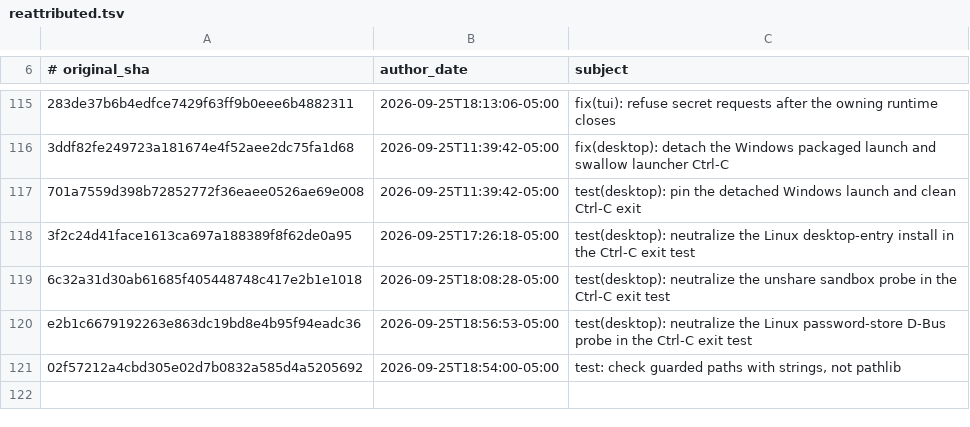
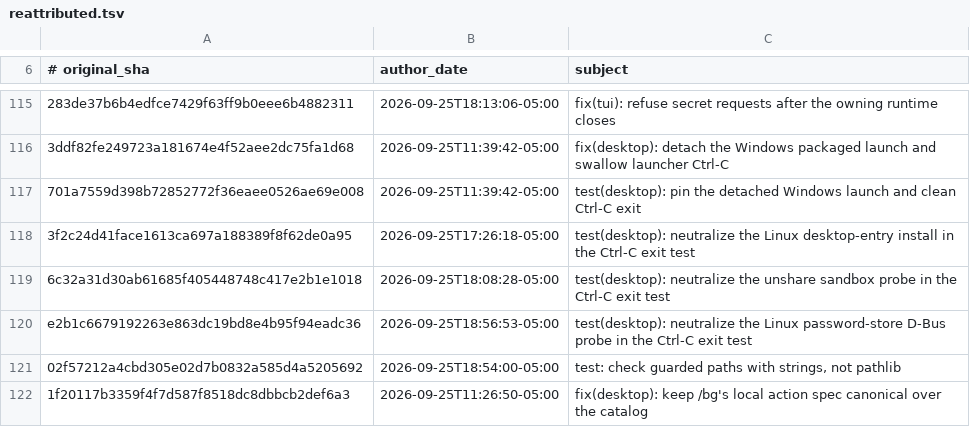
Before and after one commit to 012youngone/hermes-agent, a TSV file: contributors/reattributed.tsv, drawn as a sheet; only a part is shown, gaps mark what is left out; the diff names each change by its address in the sheet, - before the commit and + after, or states it on an @@ line.

Commit message:
chore(attribution): re-attribute 1f20117b33 to OutThisLife
Original: 1f20117b3359f4f7d587f8518dc8dbbcb2def6a3
Subject:  fix(desktop): keep /bg's local action spec canonical over the catalog

The original commit was authored as `Hermes Agent <agent@hermes.local>`,
an unverifiable address, so GitHub credited it to no one. This commit
restores attribution to its author; it changes no code.

Re-attributes: 1f20117b3359f4f7d587f8518dc8dbbcb2def6a3

```diff
--- a/contributors/reattributed.tsv
+++ b/contributors/reattributed.tsv
+row 122: 1f20117b3359f4f7d587f8518dc8dbbcb2def6a3 | 2026-09-25T11:26:50-05:00 | fix(desktop): keep /bg's local action spec canonical over the catalog
```
